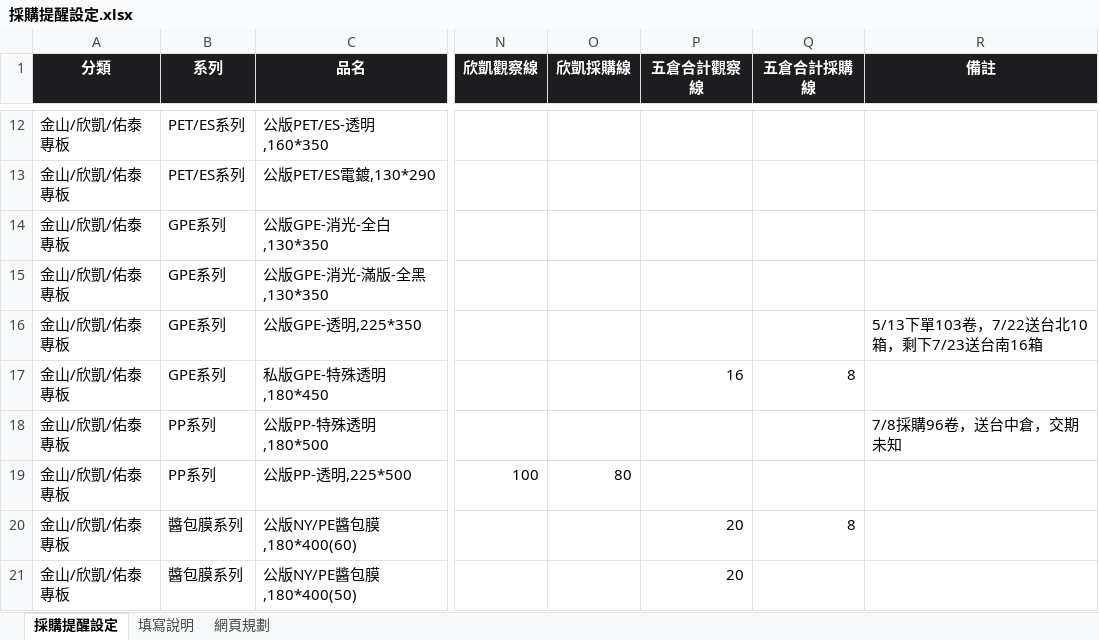
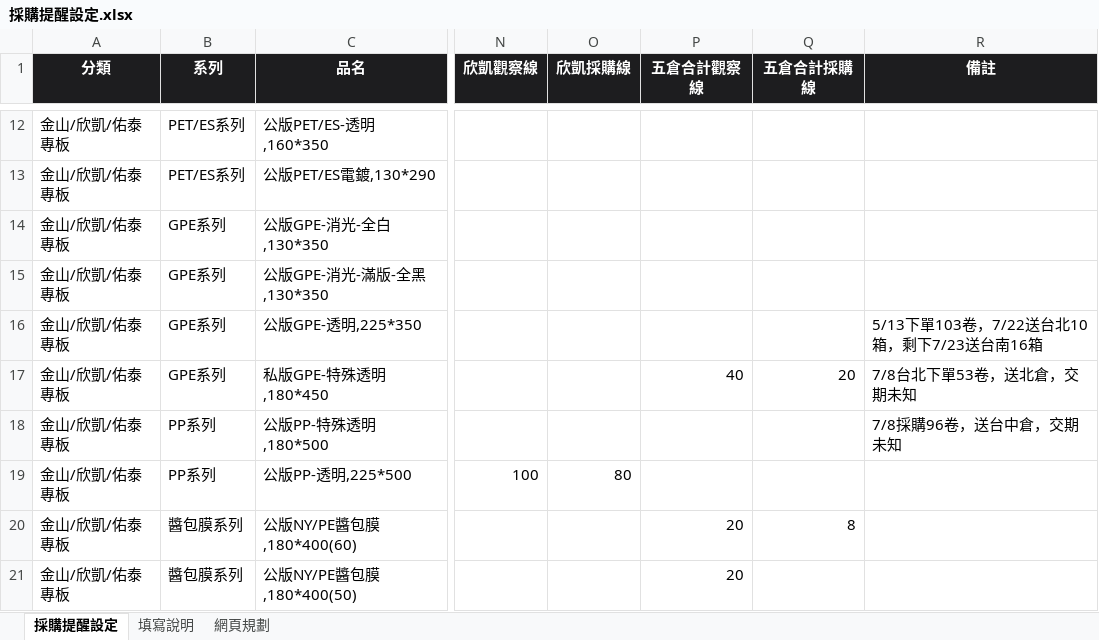
Before and after one commit to Phoenixes-Marketing/phoenixes-film-inventory, an Excel workbook: data/採購提醒設定.xlsx, sheet 採購提醒設定, drawn as a sheet; only a part is shown, gaps mark what is left out; values as stored, in another font and other column widths than the file's, no borders; conditional formats not drawn; the diff names each change by its address in the sheet, - before the commit and + after, or states it on an @@ line.

```diff
--- a/data/採購提醒設定.xlsx (sheet 採購提醒設定)
+++ b/data/採購提醒設定.xlsx (sheet 採購提醒設定)
-P17 (五倉合計觀察線): 16
+P17 (五倉合計觀察線): 40
-Q17 (五倉合計採購線): 8
+Q17 (五倉合計採購線): 20
-R17 (備註): (empty)
+R17 (備註): 7/8台北下單53卷，送北倉，交期未知
```
Also changed, not shown: 2 other files.
